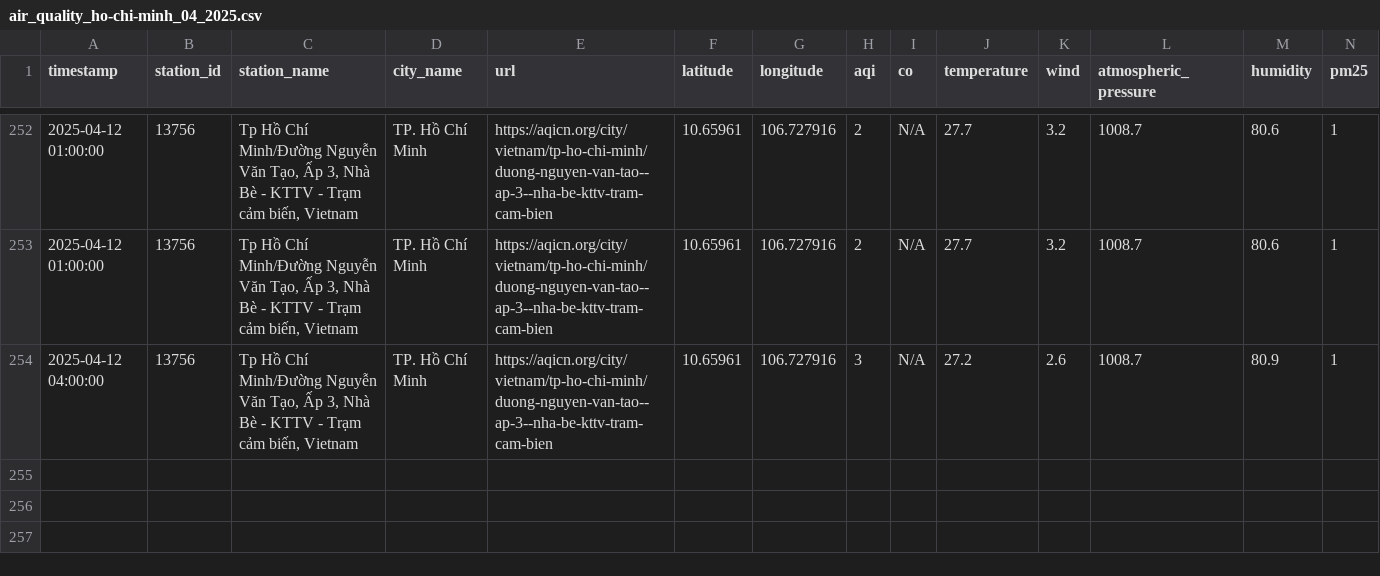
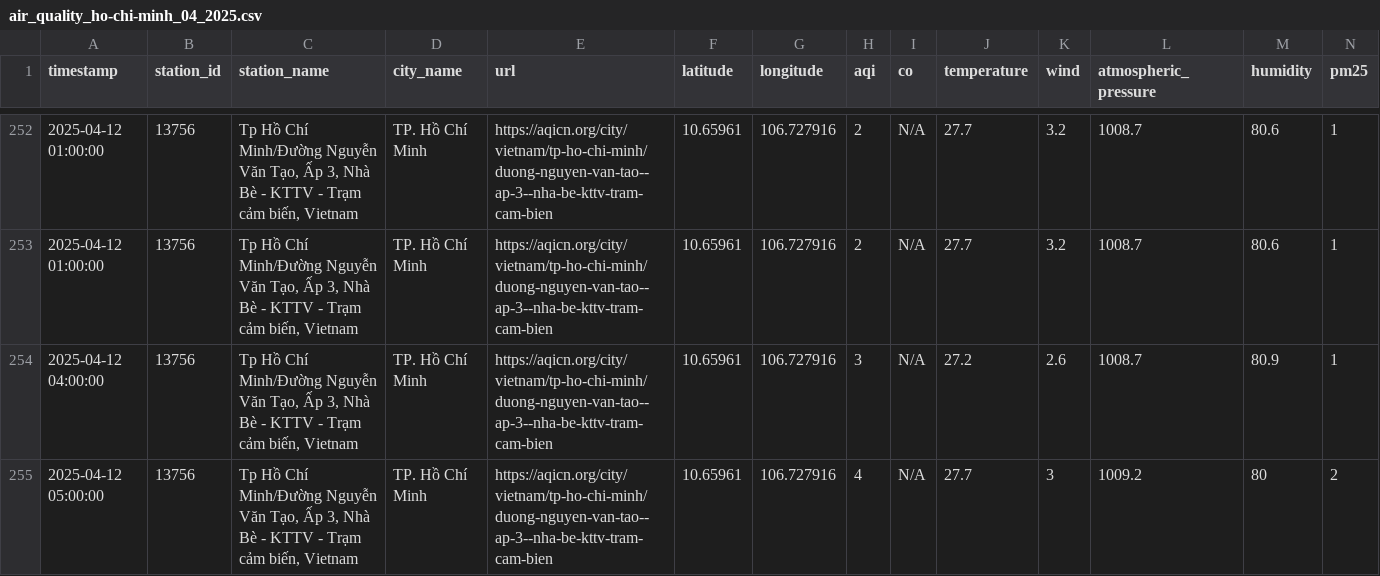
Before and after one commit to QuanIsMe7303/vietnam-air-quality-crawler, a CSV file: result/ho-chi-minh/air_quality_ho-chi-minh_04_2025.csv, drawn as a sheet; only a part is shown, gaps mark what is left out; rows hold the shown columns only; the diff names each change by its address in the sheet, - before the commit and + after, or states it on an @@ line.

```diff
--- a/result/ho-chi-minh/air_quality_ho-chi-minh_04_2025.csv
+++ b/result/ho-chi-minh/air_quality_ho-chi-minh_04_2025.csv
+row 255: 2025-04-12 05:00:00 | 13756 | Tp Hồ Chí Minh/Đường Nguyễn Văn Tạo, Ấp 3, Nhà Bè - KTTV - Trạm cảm biến, Vietnam | TP. Hồ Chí Minh | https://aqicn.org/city/vietnam/tp-ho-chi-minh/duong-nguyen-van-tao--ap-3--nha-be-kttv-tram-cam-bien | 10.65961 | 106.727916 | 4 | N/A | 27.7 | 3 | 1009.2 | 80 | 2
```
Also changed, not shown: result/cao-bang/air_quality_cao-bang_04_2025.csv, result/da-nang/air_quality_da-nang_04_2025.csv, 7 other files.
